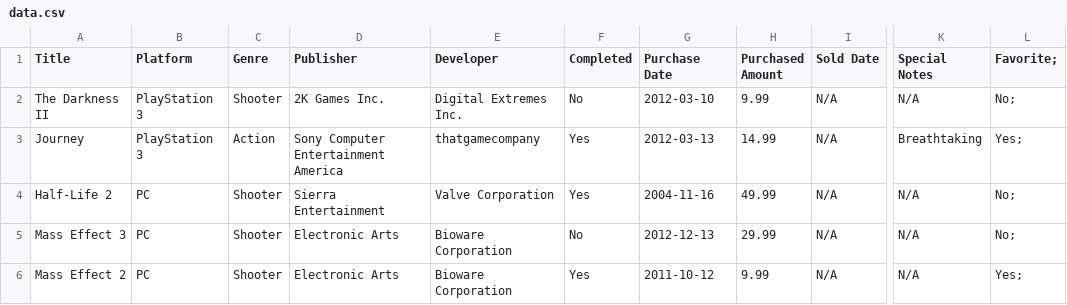
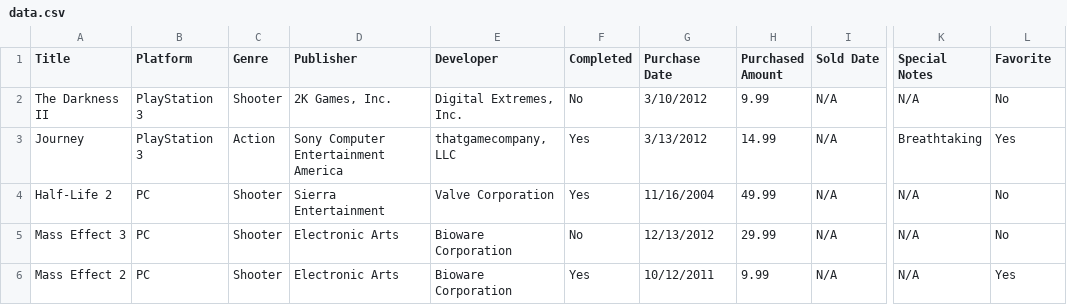
Before and after one commit to danielcampo/fso-projects, a CSV file: asdi/xhr/data.csv, drawn as a sheet; only a part is shown, gaps mark what is left out; the diff names each change by its address in the sheet, - before the commit and + after, or states it on an @@ line.

```diff
--- a/asdi/xhr/data.csv
+++ b/asdi/xhr/data.csv
-L1: Favorite;
+L1: Favorite
-D2 (Publisher): 2K Games Inc.
+D2 (Publisher): 2K Games, Inc.
-E2 (Developer): Digital Extremes Inc.
+E2 (Developer): Digital Extremes, Inc.
-G2 (Purchase Date): 2012-03-10
+G2 (Purchase Date): 3/10/2012
-L2 (Favorite): No;
+L2 (Favorite): No
-E3 (Developer): thatgamecompany
+E3 (Developer): thatgamecompany, LLC
-G3 (Purchase Date): 2012-03-13
+G3 (Purchase Date): 3/13/2012
-L3 (Favorite): Yes;
+L3 (Favorite): Yes
-G4 (Purchase Date): 2004-11-16
+G4 (Purchase Date): 11/16/2004
-L4:L5 (Favorite): No;
+L4:L5 (Favorite): No
-G5 (Purchase Date): 2012-12-13
+G5 (Purchase Date): 12/13/2012
-G6 (Purchase Date): 2011-10-12
+G6 (Purchase Date): 10/12/2011
-L6 (Favorite): Yes;
+L6 (Favorite): Yes
```
Also changed, not shown: 1 other file.
